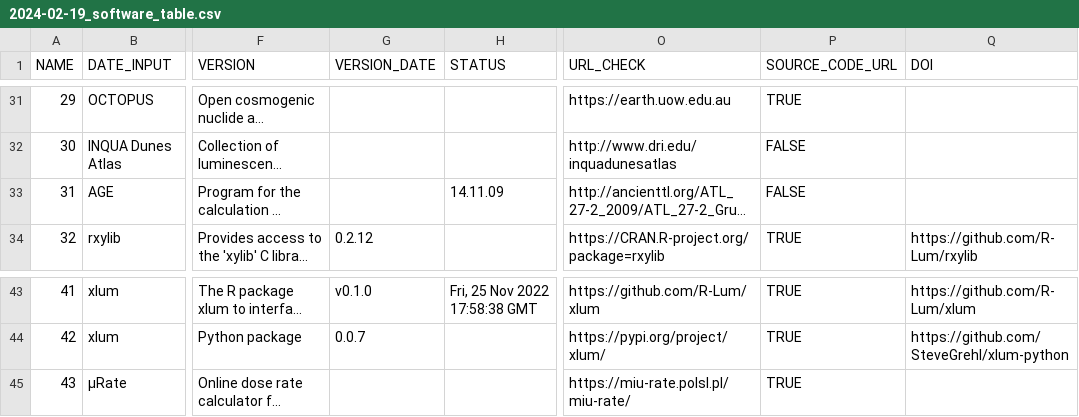
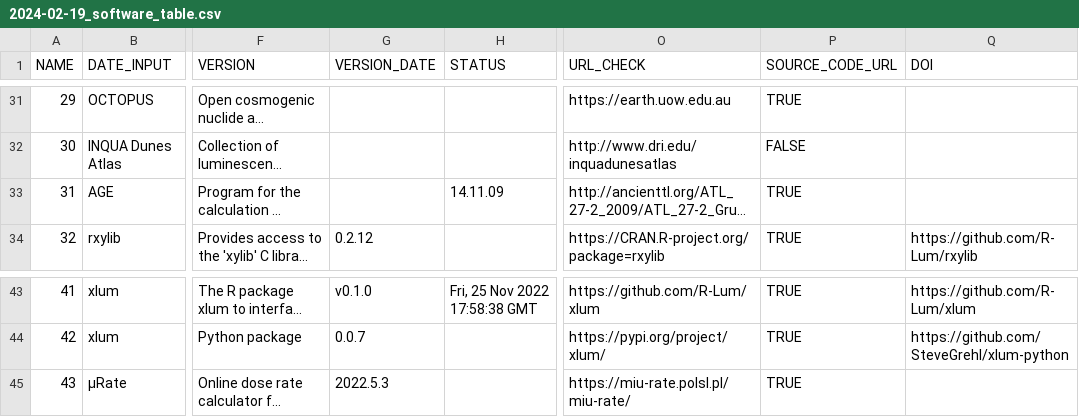
Before and after one commit to RLumSK/luminescence-tv, a CSV file: Export/2024-02-19_software_table.csv, drawn as a sheet; only a part is shown, gaps mark what is left out; long unchanged cells end in …; the diff names each change by its address in the sheet, - before the commit and + after, or states it on an @@ line.

```diff
--- a/Export/2024-02-19_software_table.csv
+++ b/Export/2024-02-19_software_table.csv
-P33 (SOURCE_CODE_URL): FALSE
+P33 (SOURCE_CODE_URL): TRUE
-G45 (VERSION_DATE): (empty)
+G45 (VERSION_DATE): 2022.5.3
```
Also changed, not shown: Input/Software_list.csv, 3 other files.
